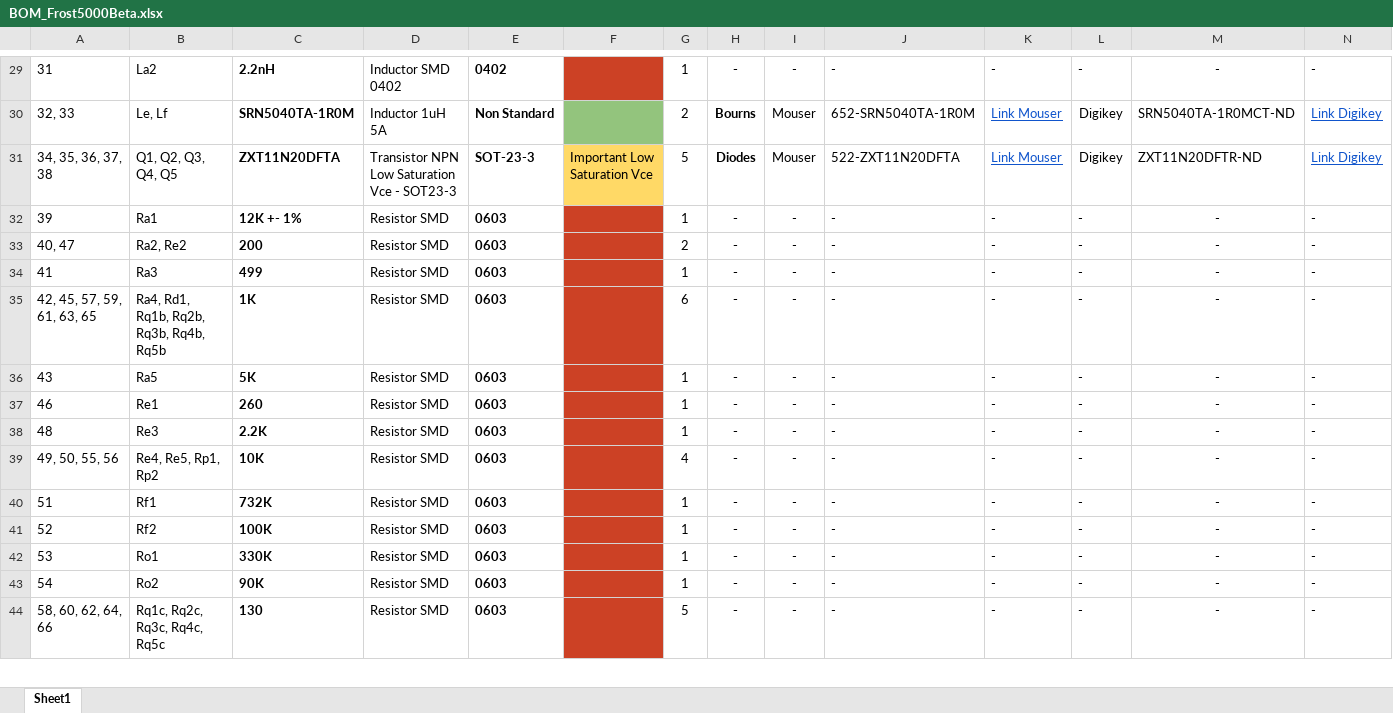
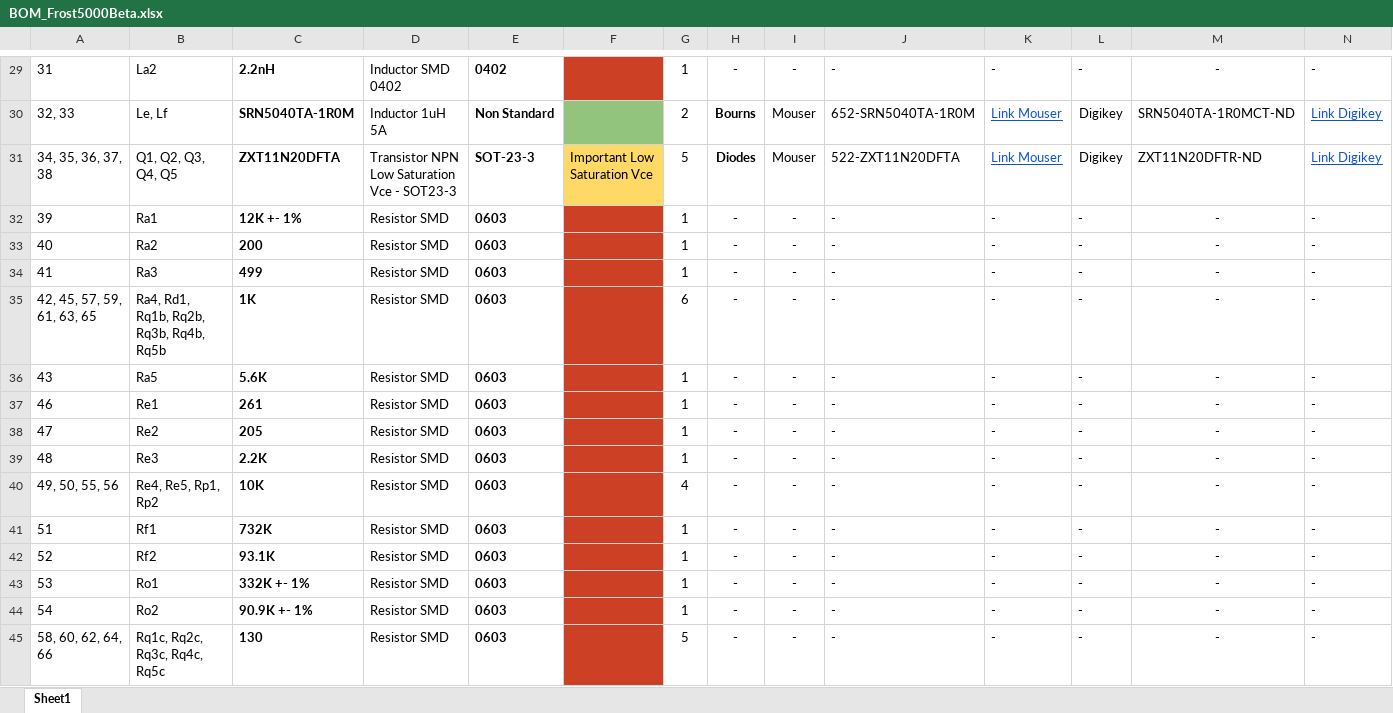
Before and after one commit to Gustbel/F5k-PcbDesign, an Excel workbook: Project Outputs for Frost5000Beta/BOM Archive/BOM_Frost5000Beta.xlsx, sheet Sheet1, drawn as a sheet; only a part is shown, gaps mark what is left out; values as stored, in another font and other column widths than the file's, no borders; charts and pictures not drawn; addresses are those after the commit; the diff covers the shown part only; the diff names each change by its address in the sheet, - before the commit and + after, or states it on an @@ line.

Commit message:
Cargados OUTPUTS versión 1.3

```diff
--- a/Project Outputs for Frost5000Beta/BOM Archive/BOM_Frost5000Beta.xlsx (sheet Sheet1)
+++ b/Project Outputs for Frost5000Beta/BOM Archive/BOM_Frost5000Beta.xlsx (sheet Sheet1)
-A33: 40, 47
+A33: 40
-B33: Ra2, Re2
+B33: Ra2
-G33: 2
+G33: 1
-C36: 5K
+C36: 5.6K
-C37: 260
+C37: 261
+row 38: 47 | Re2 | 205 | Resistor SMD | 0603 |  | 1 | - | - | - | - | - | - | -
-C42: 100K
+C42: 93.1K
-C43: 330K
+C43: 332K +- 1%
-C44: 90K
+C44: 90.9K +- 1%
```
Also changed, not shown: 2 added rows and 11 edited cells elsewhere in this sheet, 38 other files.
